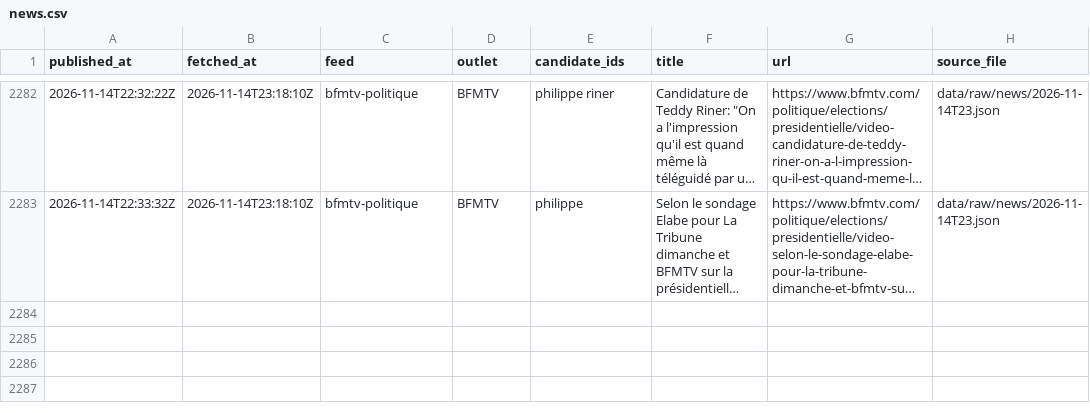
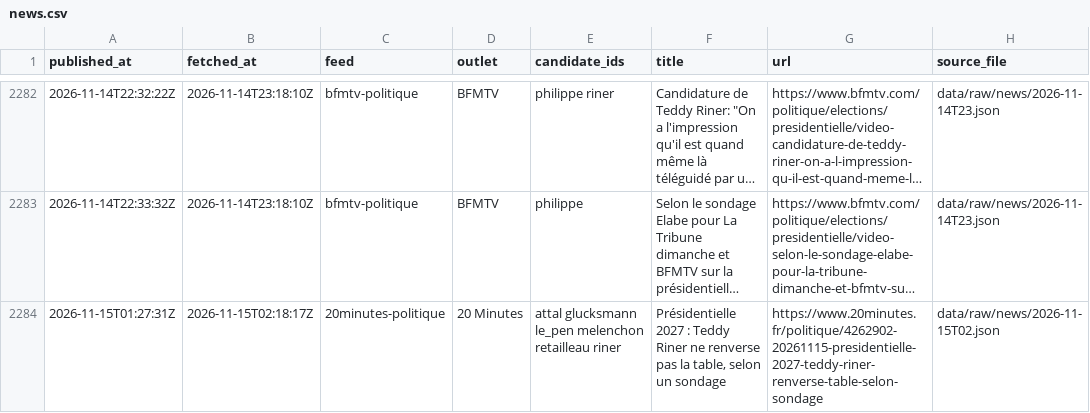
Before and after one commit to Hebilicious/fr2027-forecaster, a CSV file: data/clean/news.csv, drawn as a sheet; only a part is shown, gaps mark what is left out; long unchanged cells end in …; the diff names each change by its address in the sheet, - before the commit and + after, or states it on an @@ line.

```diff
--- a/data/clean/news.csv
+++ b/data/clean/news.csv
+row 2284: 2026-11-15T01:27:31Z | 2026-11-15T02:18:17Z | 20minutes-politique | 20 Minutes | attal glucksmann le_pen melenchon retailleau riner | Présidentielle 2027 : Teddy Riner ne renverse pas la table, selon un sondage | https://www.20minutes.fr/politique/4262902-20261115-presidentielle-2027-teddy-riner-renverse-table-selon-sondage | data/raw/news/2026-11-15T02.json
```
Also changed, not shown: 5 other files.
